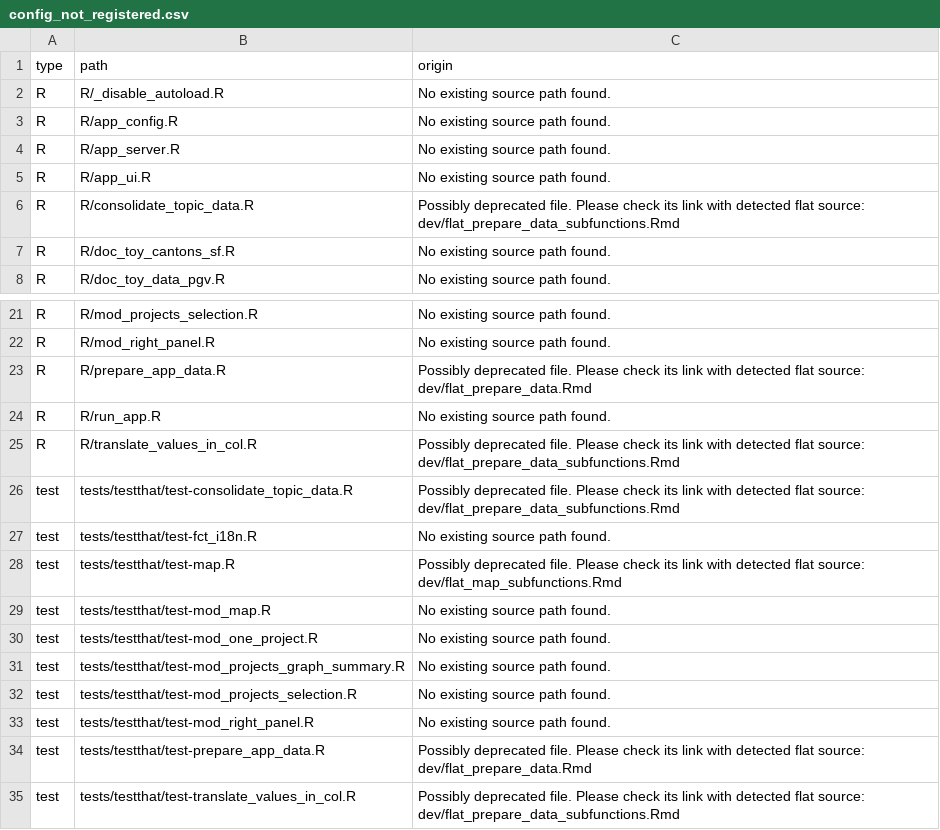
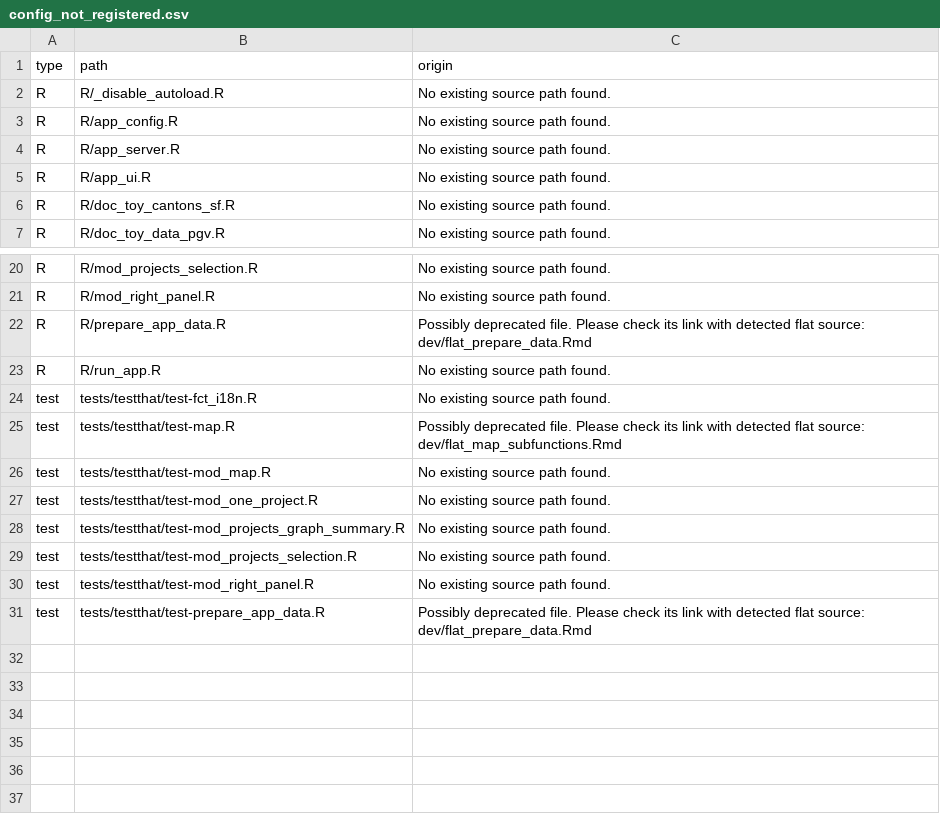
Before and after one commit to promotionsante/exploratorium, a CSV file: dev/config_not_registered.csv, drawn as a sheet; only a part is shown, gaps mark what is left out.

Commit message:
fix: include edge case in topic consolidation
- Projects with peculiar separator in topic character column or with
  entirely missing data
- Fix consolidation function and tests

```diff
--- a/dev/config_not_registered.csv
+++ b/dev/config_not_registered.csv
@@ -5,3 +5,2 @@
 "R","R/app_ui.R","No existing source path found."
-"R","R/consolidate_topic_data.R","Possibly deprecated file. Please check its link with detected flat source: dev/flat_prepare_data_subfunctions.Rmd"
 "R","R/doc_toy_cantons_sf.R","No existing source path found."
@@ -24,4 +23,2 @@
 "R","R/run_app.R","No existing source path found."
-"R","R/translate_values_in_col.R","Possibly deprecated file. Please check its link with detected flat source: dev/flat_prepare_data_subfunctions.Rmd"
-"test","tests/testthat/test-consolidate_topic_data.R","Possibly deprecated file. Please check its link with detected flat source: dev/flat_prepare_data_subfunctions.Rmd"
 "test","tests/testthat/test-fct_i18n.R","No existing source path found."
@@ -34,2 +31 @@
 "test","tests/testthat/test-prepare_app_data.R","Possibly deprecated file. Please check its link with detected flat source: dev/flat_prepare_data.Rmd"
-"test","tests/testthat/test-translate_values_in_col.R","Possibly deprecated file. Please check its link with detected flat source: dev/flat_prepare_data_subfunctions.Rmd"
```
Also changed, not shown: 12 other files.
